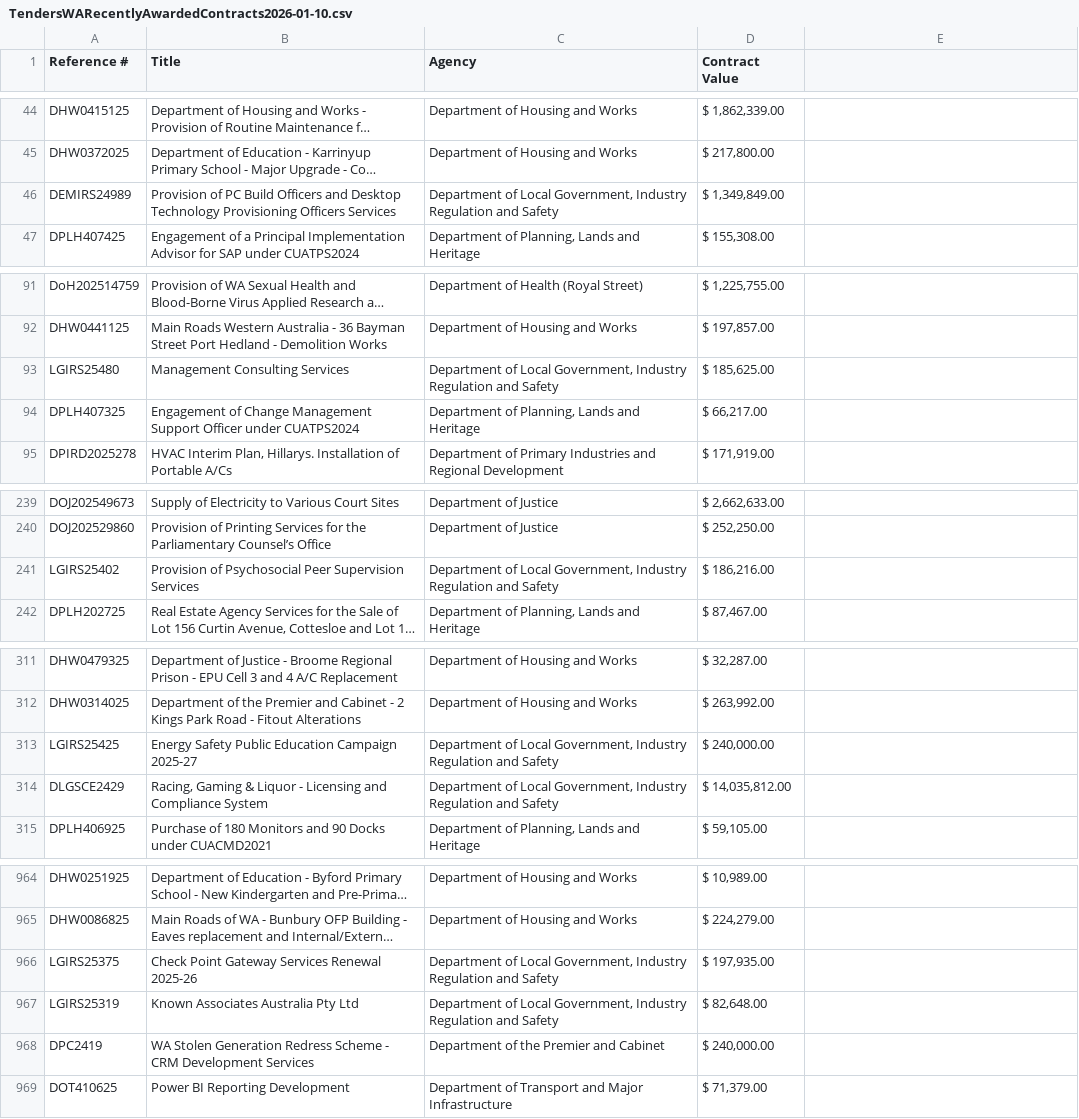
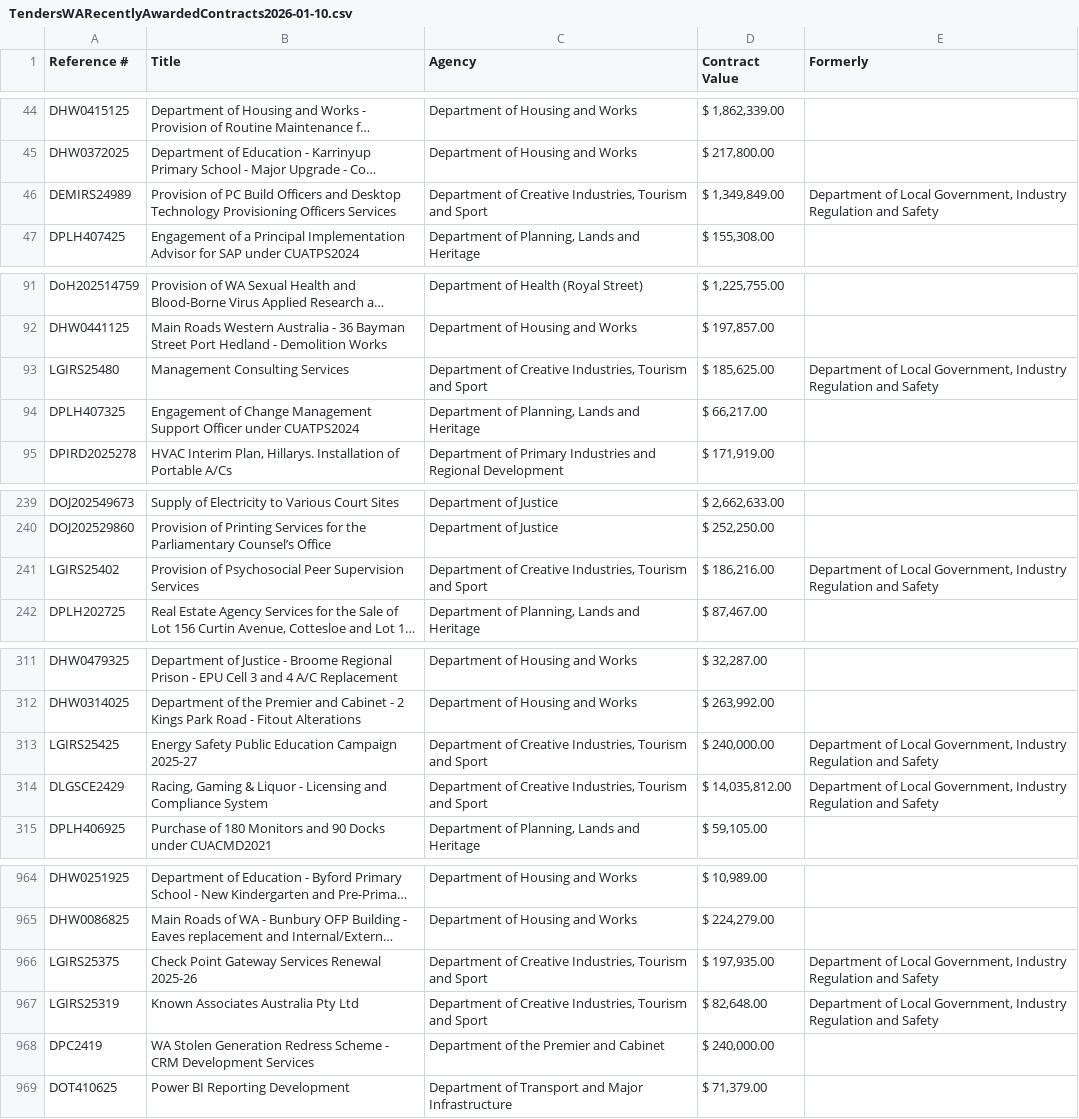
Before and after one commit to patrick-morrison/dailywadata, a CSV file: day14-govcontracts/TendersWARecentlyAwardedContracts2026-01-10.csv, drawn as a sheet; only a part is shown, gaps mark what is left out; long unchanged cells end in …; the diff covers the shown part only; the diff names each change by its address in the sheet, - before the commit and + after, or states it on an @@ line.

```diff
--- a/day14-govcontracts/TendersWARecentlyAwardedContracts2026-01-10.csv
+++ b/day14-govcontracts/TendersWARecentlyAwardedContracts2026-01-10.csv
-E1: (empty)
+E1: Formerly
-C46 (Agency): Department of Local Government, Industry Regulation and Safety
+C46 (Agency): Department of Creative Industries, Tourism and Sport
-E46 (Formerly): (empty)
+E46 (Formerly): Department of Local Government, Industry Regulation and Safety
-C93 (Agency): Department of Local Government, Industry Regulation and Safety
+C93 (Agency): Department of Creative Industries, Tourism and Sport
-E93 (Formerly): (empty)
+E93 (Formerly): Department of Local Government, Industry Regulation and Safety
-C241 (Agency): Department of Local Government, Industry Regulation and Safety
+C241 (Agency): Department of Creative Industries, Tourism and Sport
-E241 (Formerly): (empty)
+E241 (Formerly): Department of Local Government, Industry Regulation and Safety
-C313:C314 (Agency): Department of Local Government, Industry Regulation and Safety
+C313:C314 (Agency): Department of Creative Industries, Tourism and Sport
-E313:E314 (Formerly): (empty)
+E313:E314 (Formerly): Department of Local Government, Industry Regulation and Safety
-C966:C967 (Agency): Department of Local Government, Industry Regulation and Safety
+C966:C967 (Agency): Department of Creative Industries, Tourism and Sport
-E966:E967 (Formerly): (empty)
+E966:E967 (Formerly): Department of Local Government, Industry Regulation and Safety
```
Also changed, not shown: 8 edited cells elsewhere in this file, 2 other files.
